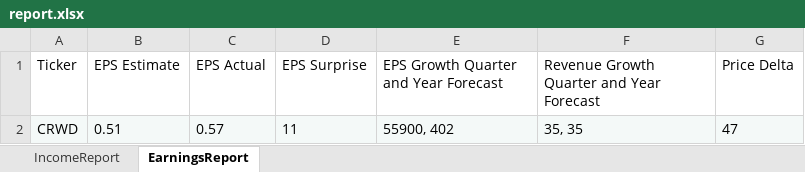
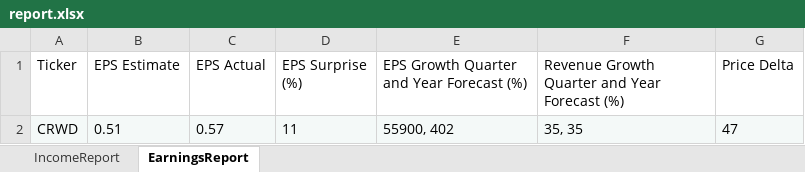
Before and after one commit to calee14/leperbase, an Excel workbook: src/report.xlsx, sheet EarningsReport, drawn as a sheet; values as stored, in another font and other column widths than the file's, no borders; the diff names each change by its address in the sheet, - before the commit and + after, or states it on an @@ line.

```diff
--- a/src/report.xlsx (sheet EarningsReport)
+++ b/src/report.xlsx (sheet EarningsReport)
-D1: EPS Surprise
+D1: EPS Surprise (%)
-E1: EPS Growth Quarter and Year Forecast
+E1: EPS Growth Quarter and Year Forecast (%)
-F1: Revenue Growth Quarter and Year Forecast
+F1: Revenue Growth Quarter and Year Forecast (%)
```
Also changed, not shown: sheet IncomeReport, 1 other file.
